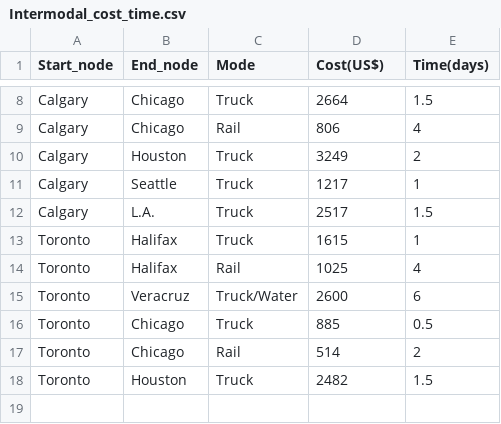
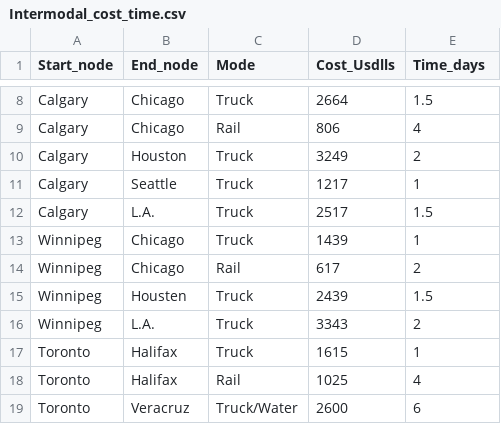
Before and after one commit to rchavelas90/logi-syst, a CSV file: Intermodal_cost_time.csv, drawn as a sheet; only a part is shown, gaps mark what is left out; the shorter side is filled out with more unchanged rows; the diff covers the shown part only.

```diff
--- a/Intermodal_cost_time.csv
+++ b/Intermodal_cost_time.csv
@@ -1 +1 @@
-Start_node,End_node,Mode,Cost(US$),Time(days)
+Start_node,End_node,Mode,Cost_Usdlls,Time_days
@@ -12,2 +12,6 @@ Calgary,Seattle,Truck,1217,1
 Calgary,L.A.,Truck,2517,1.5
+Winnipeg,Chicago,Truck,1439,1
+Winnipeg,Chicago,Rail,617,2
+Winnipeg,Housten,Truck,2439,1.5
+Winnipeg,L.A.,Truck,3343,2
 Toronto,Halifax,Truck,1615,1
```
Also changed, not shown: 31 added rows elsewhere in this file, 3 other files.
